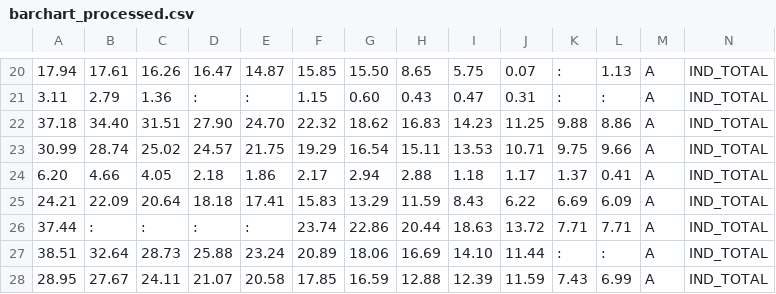
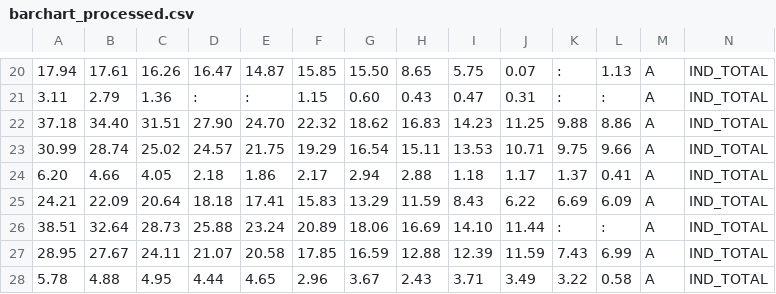
Before and after one commit to GiuliaBenvenuto/Data_Visualization_Project, a CSV file: public/csv/barchart_processed.csv, drawn as a sheet; only a part is shown, gaps mark what is left out; the shorter side is filled out with more unchanged rows; rows hold the shown columns only; the diff names each change by its address in the sheet, - before the commit and + after, or states it on an @@ line.

Commit message:
Stacked percent barchart update

```diff
--- a/public/csv/barchart_processed.csv
+++ b/public/csv/barchart_processed.csv
-row 26: 37.44 | : | : | : | : | 23.74 | 22.86 | 20.44 | 18.63 | 13.72 | 7.71 | 7.71 | A | IND_TOTAL
```
Also changed, not shown: 5 other files.
